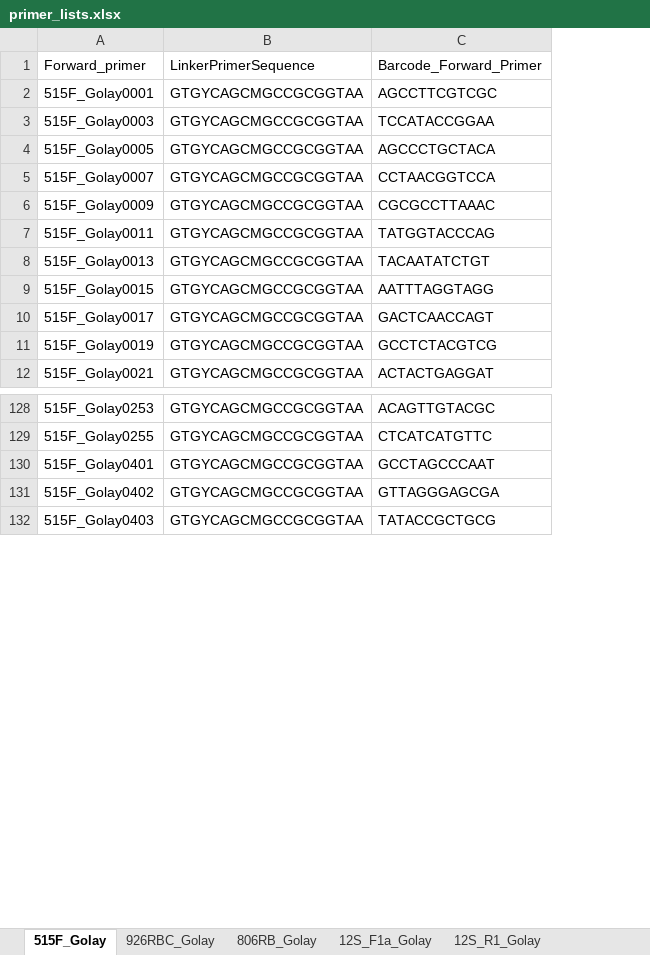
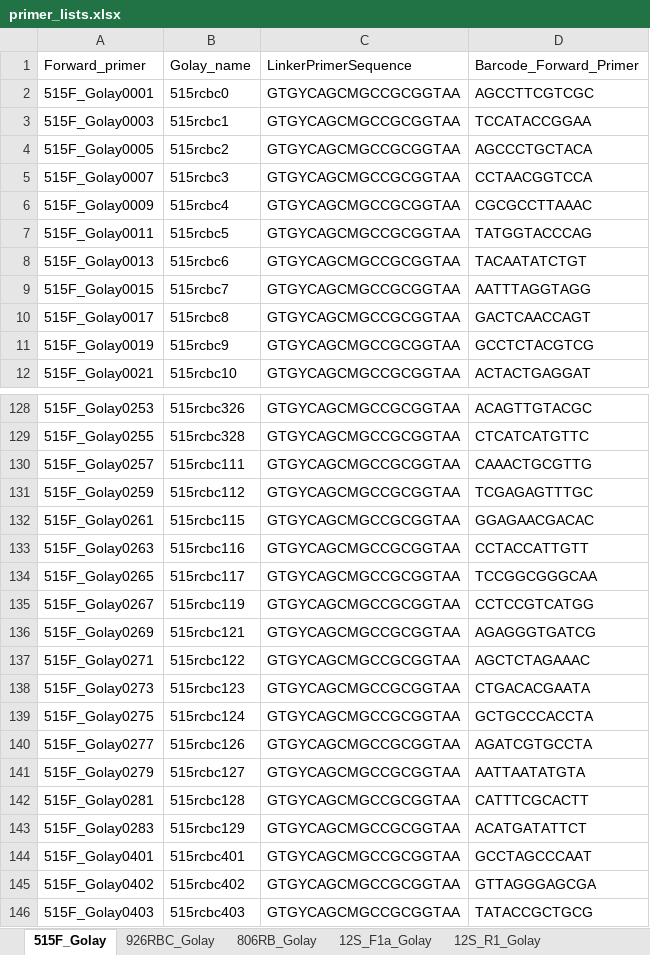
Before and after one commit to MolLabNIOZ/molecular_tools, an Excel workbook: mapping_file_creator/primer_lists.xlsx, sheet 515F_Golay, drawn as a sheet; only a part is shown, gaps mark what is left out; values as stored, in another font and other column widths than the file's, no borders; the diff names each change by its address in the sheet, - before the commit and + after, or states it on an @@ line.

```diff
--- a/mapping_file_creator/primer_lists.xlsx (sheet 515F_Golay)
+++ b/mapping_file_creator/primer_lists.xlsx (sheet 515F_Golay)
+column B, rows 1-12: Golay_name | 515rcbc0 | 515rcbc1 | 515rcbc2 | 515rcbc3 | 515rcbc4 | 515rcbc5 | 515rcbc6 | 515rcbc7 | 515rcbc8 | 515rcbc9 | 515rcbc10; rows 128-129: 515rcbc326 | 515rcbc328; rows 144-146: 515rcbc401 | 515rcbc402 | 515rcbc403
+row 130: 515F_Golay0257 | 515rcbc111 | GTGYCAGCMGCCGCGGTAA | CAAACTGCGTTG
+row 131: 515F_Golay0259 | 515rcbc112 | GTGYCAGCMGCCGCGGTAA | TCGAGAGTTTGC
+row 132: 515F_Golay0261 | 515rcbc115 | GTGYCAGCMGCCGCGGTAA | GGAGAACGACAC
+row 133: 515F_Golay0263 | 515rcbc116 | GTGYCAGCMGCCGCGGTAA | CCTACCATTGTT
+row 134: 515F_Golay0265 | 515rcbc117 | GTGYCAGCMGCCGCGGTAA | TCCGGCGGGCAA
+row 135: 515F_Golay0267 | 515rcbc119 | GTGYCAGCMGCCGCGGTAA | CCTCCGTCATGG
+row 136: 515F_Golay0269 | 515rcbc121 | GTGYCAGCMGCCGCGGTAA | AGAGGGTGATCG
+row 137: 515F_Golay0271 | 515rcbc122 | GTGYCAGCMGCCGCGGTAA | AGCTCTAGAAAC
+row 138: 515F_Golay0273 | 515rcbc123 | GTGYCAGCMGCCGCGGTAA | CTGACACGAATA
+row 139: 515F_Golay0275 | 515rcbc124 | GTGYCAGCMGCCGCGGTAA | GCTGCCCACCTA
+row 140: 515F_Golay0277 | 515rcbc126 | GTGYCAGCMGCCGCGGTAA | AGATCGTGCCTA
+row 141: 515F_Golay0279 | 515rcbc127 | GTGYCAGCMGCCGCGGTAA | AATTAATATGTA
+row 142: 515F_Golay0281 | 515rcbc128 | GTGYCAGCMGCCGCGGTAA | CATTTCGCACTT
+row 143: 515F_Golay0283 | 515rcbc129 | GTGYCAGCMGCCGCGGTAA | ACATGATATTCT
```
Also changed, not shown: sheet 806RB_Golay, sheet 926RBC_Golay, sheet 951R_Golay, sheet 12S_R1_Golay, sheet 12S_F1a_Golay, sheet E1009R_Golay, 5 more sheets, other sheet tabs.
